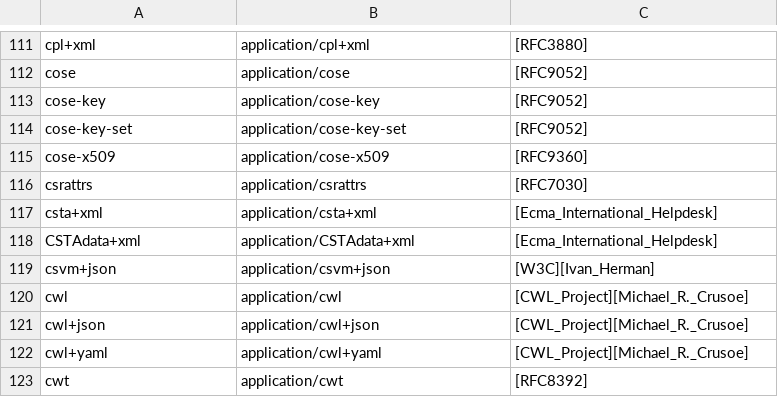
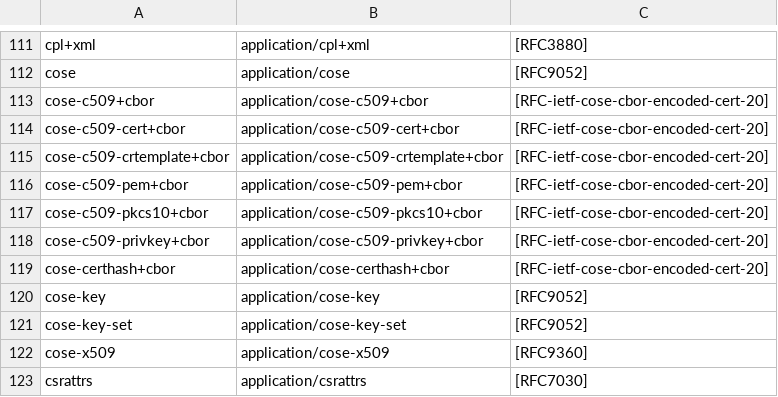
Before and after one commit to media-types/media-types, a CSV file: iana/application.csv, drawn as a sheet; only a part is shown, gaps mark what is left out; the shorter side is filled out with more unchanged rows; the diff names each change by its address in the sheet, - before the commit and + after, or states it on an @@ line.

Commit message:
iana: add application/cose-c*

```diff
--- a/iana/application.csv
+++ b/iana/application.csv
+row 113: cose-c509+cbor | application/cose-c509+cbor | [RFC-ietf-cose-cbor-encoded-cert-20]
+row 114: cose-c509-cert+cbor | application/cose-c509-cert+cbor | [RFC-ietf-cose-cbor-encoded-cert-20]
+row 115: cose-c509-crtemplate+cbor | application/cose-c509-crtemplate+cbor | [RFC-ietf-cose-cbor-encoded-cert-20]
+row 116: cose-c509-pem+cbor | application/cose-c509-pem+cbor | [RFC-ietf-cose-cbor-encoded-cert-20]
+row 117: cose-c509-pkcs10+cbor | application/cose-c509-pkcs10+cbor | [RFC-ietf-cose-cbor-encoded-cert-20]
+row 118: cose-c509-privkey+cbor | application/cose-c509-privkey+cbor | [RFC-ietf-cose-cbor-encoded-cert-20]
+row 119: cose-certhash+cbor | application/cose-certhash+cbor | [RFC-ietf-cose-cbor-encoded-cert-20]
```
Also changed, not shown: 7 other files.
